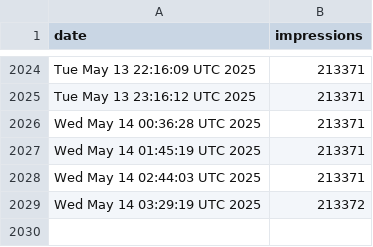
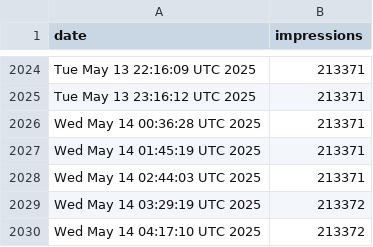
Before and after one commit to jpadams/llm-tweet-stats, a CSV file: data.csv, drawn as a sheet; only a part is shown, gaps mark what is left out; the diff names each change by its address in the sheet, - before the commit and + after, or states it on an @@ line.

```diff
--- a/data.csv
+++ b/data.csv
+row 2030: Wed May 14 04:17:10 UTC 2025 | 213372
```
Also changed, not shown: 1 other file.
